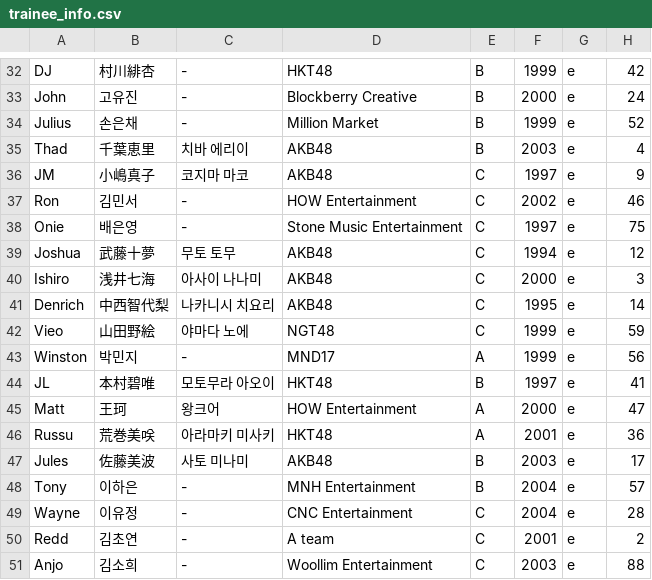
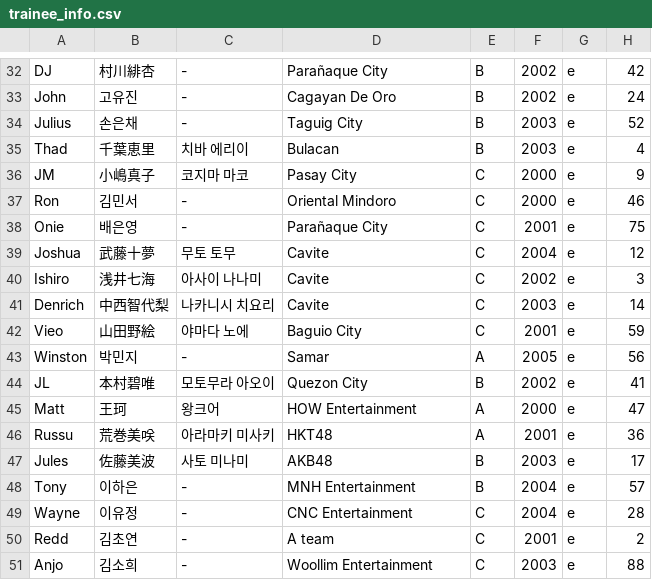
Before and after one commit to angrms/Dream-Maker, a CSV file: trainee_info.csv, drawn as a sheet; only a part is shown, gaps mark what is left out; the diff covers the shown part only.

```diff
--- a/trainee_info.csv
+++ b/trainee_info.csv
@@ -32,14 +32,14 @@
-"DJ","村川緋杏","-","HKT48","B","1999","e","42"
-"John","고유진","-","Blockberry Creative","B","2000","e","24"
-"Julius","손은채","-","Million Market","B","1999","e","52"
-"Thad","千葉恵里","치바 에리이","AKB48","B","2003","e","4"
-"JM","小嶋真子","코지마 마코","AKB48","C","1997","e","9"
-"Ron","김민서","-","HOW Entertainment","C","2002","e","46"
-"Onie","배은영","-","Stone Music Entertainment","C","1997","e","75"
-"Joshua","武藤十夢","무토 토무","AKB48","C","1994","e","12"
-"Ishiro","浅井七海","아사이 나나미","AKB48","C","2000","e","3"
-"Denrich","中西智代梨","나카니시 치요리","AKB48","C","1995","e","14"
-"Vieo","山田野絵","야마다 노에","NGT48","C","1999","e","59"
-"Winston","박민지","-","MND17","A","1999","e","56"
-"JL","本村碧唯","모토무라 아오이","HKT48","B","1997","e","41"
+"DJ","村川緋杏","-","Parañaque City","B","2002","e","42"
+"John","고유진","-","Cagayan De Oro","B","2002","e","24"
+"Julius","손은채","-","Taguig City","B","2003","e","52"
+"Thad","千葉恵里","치바 에리이","Bulacan","B","2003","e","4"
+"JM","小嶋真子","코지마 마코","Pasay City","C","2000","e","9"
+"Ron","김민서","-","Oriental Mindoro	","C","2000","e","46"
+"Onie","배은영","-","Parañaque City","C","2001","e","75"
+"Joshua","武藤十夢","무토 토무","Cavite","C","2004","e","12"
+"Ishiro","浅井七海","아사이 나나미","Cavite","C","2002","e","3"
+"Denrich","中西智代梨","나카니시 치요리","Cavite","C","2003","e","14"
+"Vieo","山田野絵","야마다 노에","Baguio City","C","2001","e","59"
+"Winston","박민지","-","Samar","A","2005","e","56"
+"JL","本村碧唯","모토무라 아오이","Quezon City","B","2002","e","41"
 "Matt","王珂","왕크어","HOW Entertainment","A","2000","e","47"
```
Also changed, not shown: 32 edited cells elsewhere in this file.
